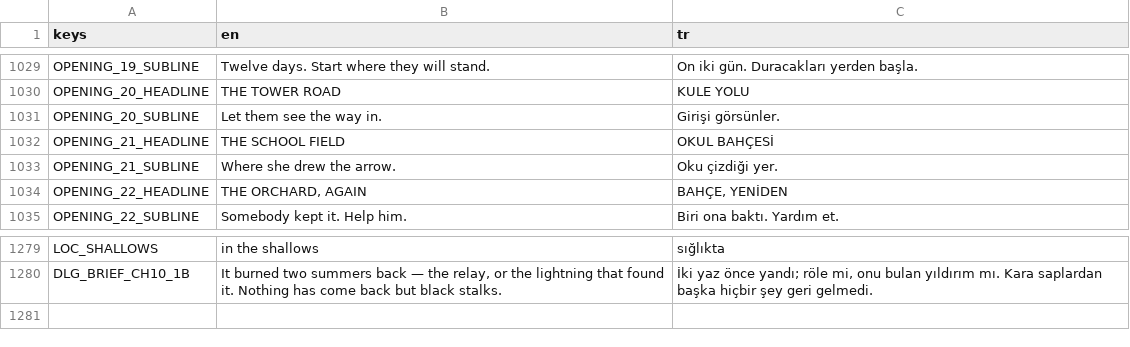
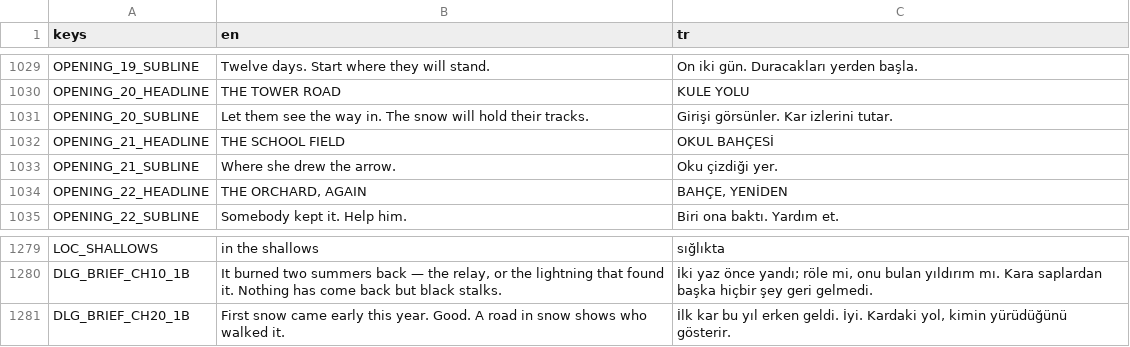
Before and after one commit to osdeniz/underthelawn, a CSV file: i18n/strings.csv, drawn as a sheet; only a part is shown, gaps mark what is left out.

Commit message:
G23: the snow — ch20 under first snow (SNOW palette, snowfall from the rain system, a plough sled, a frozen pond); Case 03 yards get their own HUD line

```diff
--- a/i18n/strings.csv
+++ b/i18n/strings.csv
@@ -1030,3 +1030,3 @@ OPENING_19_SUBLINE,Twelve days. Start where they will stand.,On iki gün. Duraca
 OPENING_20_HEADLINE,THE TOWER ROAD,KULE YOLU
-OPENING_20_SUBLINE,Let them see the way in.,Girişi görsünler.
+OPENING_20_SUBLINE,Let them see the way in. The snow will hold their tracks.,Girişi görsünler. Kar izlerini tutar.
 OPENING_21_HEADLINE,THE SCHOOL FIELD,OKUL BAHÇESİ
@@ -1280 +1280,2 @@ LOC_SHALLOWS,in the shallows,sığlıkta
 DLG_BRIEF_CH10_1B,"It burned two summers back — the relay, or the lightning that found it. Nothing has come back but black stalks.","İki yaz önce yandı; röle mi, onu bulan yıldırım mı. Kara saplardan başka hiçbir şey geri gelmedi."
+DLG_BRIEF_CH20_1B,First snow came early this year. Good. A road in snow shows who walked it.,"İlk kar bu yıl erken geldi. İyi. Kardaki yol, kimin yürüdüğünü gösterir."
```
Also changed, not shown: 20 other files.
